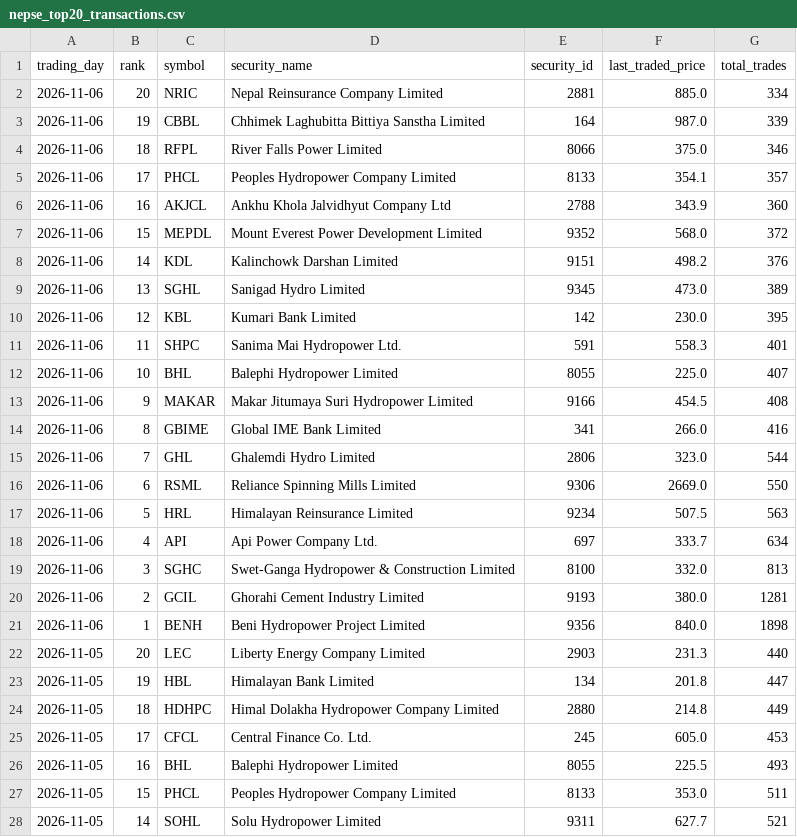
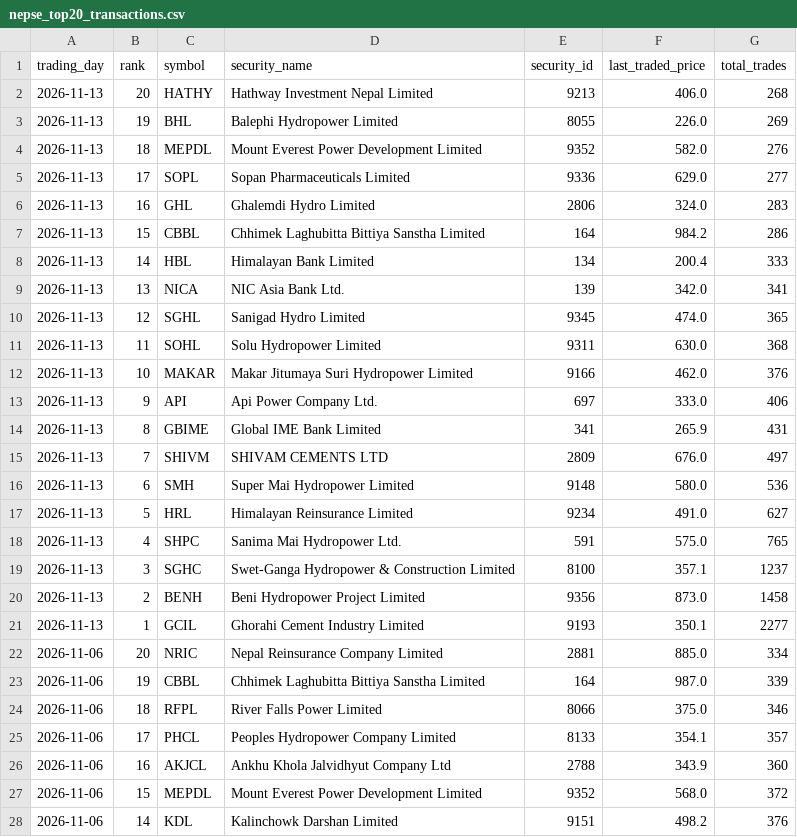
Before and after one commit to h0miez4evr/Nepse_automation, a CSV file: nepse_data/nepse_top20_transactions.csv, drawn as a sheet; only a part is shown; the shorter side is filled out with more unchanged rows.

```diff
--- a/nepse_data/nepse_top20_transactions.csv
+++ b/nepse_data/nepse_top20_transactions.csv
@@ -1,2 +1,22 @@
 trading_day,rank,symbol,security_name,security_id,last_traded_price,total_trades
+2026-11-13,20,HATHY,Hathway Investment Nepal Limited,9213,406.0,268
+2026-11-13,19,BHL,Balephi Hydropower Limited,8055,226.0,269
+2026-11-13,18,MEPDL,Mount Everest Power Development Limited,9352,582.0,276
+2026-11-13,17,SOPL,Sopan Pharmaceuticals Limited,9336,629.0,277
+2026-11-13,16,GHL,Ghalemdi Hydro Limited,2806,324.0,283
+2026-11-13,15,CBBL,Chhimek Laghubitta Bittiya Sanstha Limited,164,984.2,286
+2026-11-13,14,HBL,Himalayan Bank Limited,134,200.4,333
+2026-11-13,13,NICA,NIC Asia Bank Ltd.,139,342.0,341
+2026-11-13,12,SGHL,Sanigad Hydro Limited,9345,474.0,365
+2026-11-13,11,SOHL,Solu Hydropower Limited,9311,630.0,368
+2026-11-13,10,MAKAR,Makar Jitumaya Suri Hydropower Limited,9166,462.0,376
+2026-11-13,9,API,Api Power Company Ltd.,697,333.0,406
+2026-11-13,8,GBIME,Global IME Bank Limited,341,265.9,431
+2026-11-13,7,SHIVM,SHIVAM CEMENTS LTD,2809,676.0,497
+2026-11-13,6,SMH,Super Mai Hydropower Limited,9148,580.0,536
+2026-11-13,5,HRL,Himalayan Reinsurance Limited,9234,491.0,627
+2026-11-13,4,SHPC,Sanima Mai Hydropower Ltd.,591,575.0,765
+2026-11-13,3,SGHC,Swet-Ganga Hydropower & Construction Limited ,8100,357.1,1237
+2026-11-13,2,BENH,Beni Hydropower Project Limited,9356,873.0,1458
+2026-11-13,1,GCIL,Ghorahi Cement Industry Limited,9193,350.1,2277
 2026-11-06,20,NRIC,Nepal Reinsurance Company Limited,2881,885.0,334
```
Also changed, not shown: nepse_data/nepse_top20_gainers.csv, nepse_data/nepse_top20_relative_strength.csv, 2 other files.
